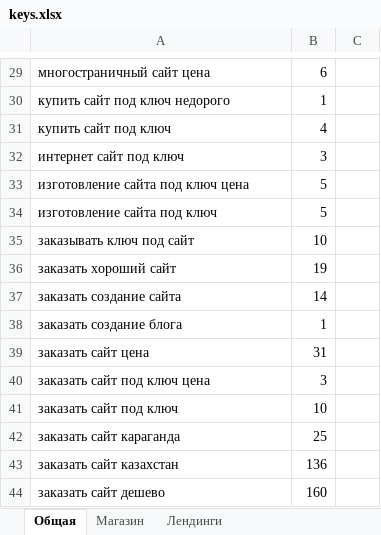
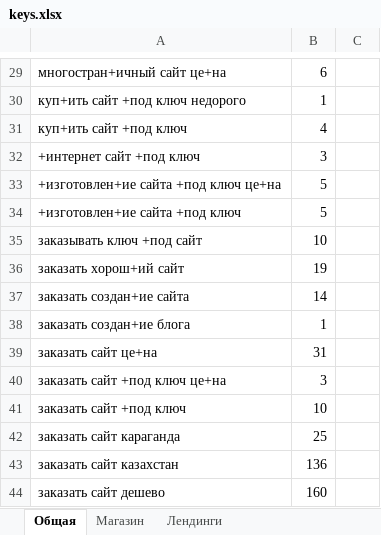
Before and after one commit to Eldar1988/Side-JS-Code, an Excel workbook: Promo/keys.xlsx, sheet Общая, drawn as a sheet; only a part is shown, gaps mark what is left out; values as stored, in another font and other column widths than the file's, no borders; the diff covers the shown part only; the diff names each change by its address in the sheet, - before the commit and + after, or states it on an @@ line.

```diff
--- a/Promo/keys.xlsx (sheet Общая)
+++ b/Promo/keys.xlsx (sheet Общая)
-A29: многостраничный сайт цена
+A29: многостран+ичный сайт це+на
-A30: купить сайт под ключ недорого
+A30: куп+ить сайт +под ключ недорого
-A31: купить сайт под ключ
+A31: куп+ить сайт +под ключ
-A32: интернет сайт под ключ
+A32: +интернет сайт +под ключ
-A33: изготовление сайта под ключ цена
+A33: +изготовлен+ие сайта +под ключ це+на
-A34: изготовление сайта под ключ
+A34: +изготовлен+ие сайта +под ключ
-A35: заказывать ключ под сайт
+A35: заказывать ключ +под сайт
-A36: заказать хороший сайт
+A36: заказать хорош+ий сайт
-A37: заказать создание сайта
+A37: заказать создан+ие сайта
-A38: заказать создание блога
+A38: заказать создан+ие блога
-A39: заказать сайт цена
+A39: заказать сайт це+на
-A40: заказать сайт под ключ цена
+A40: заказать сайт +под ключ це+на
-A41: заказать сайт под ключ
+A41: заказать сайт +под ключ
```
Also changed, not shown: 57 added rows and 34 edited cells elsewhere in this sheet, sheet Лендинги, sheet Магазин, 1 other file.
